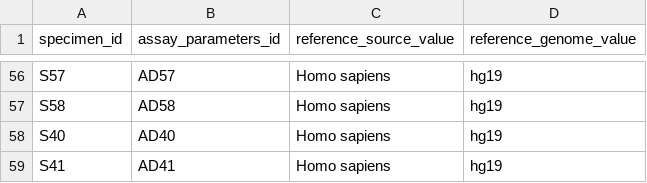
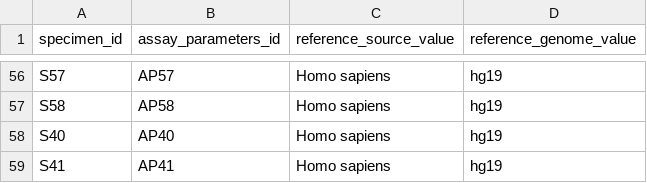
Before and after one commit to NCBI-Codeathons/OMOPOmics, a CSV file: OMOP_tables/assay_parameters.csv, drawn as a sheet; only a part is shown, gaps mark what is left out; the diff covers the shown part only; the diff names each change by its address in the sheet, - before the commit and + after, or states it on an @@ line.

```diff
--- a/OMOP_tables/assay_parameters.csv
+++ b/OMOP_tables/assay_parameters.csv
-B56 (assay_parameters_id): AD57
+B56 (assay_parameters_id): AP57
-B57 (assay_parameters_id): AD58
+B57 (assay_parameters_id): AP58
-B58 (assay_parameters_id): AD40
+B58 (assay_parameters_id): AP40
-B59 (assay_parameters_id): AD41
+B59 (assay_parameters_id): AP41
```
Also changed, not shown: 54 edited cells elsewhere in this file.
